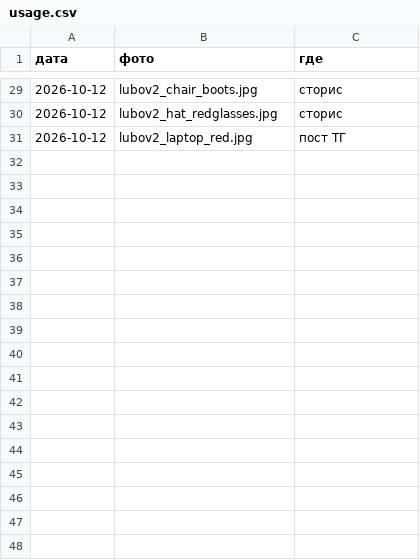
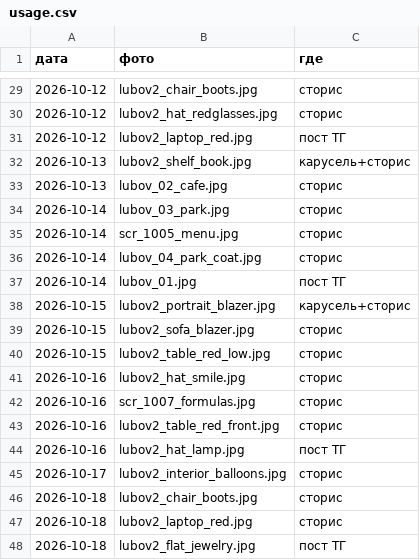
Before and after one commit to pavlik10011991-commits/avtoposter-lubovy, a CSV file: content/photos/usage.csv, drawn as a sheet; only a part is shown, gaps mark what is left out; the diff names each change by its address in the sheet, - before the commit and + after, or states it on an @@ line.

```diff
--- a/content/photos/usage.csv
+++ b/content/photos/usage.csv
+row 32: 2026-10-13 | lubov2_shelf_book.jpg | карусель+сторис
+row 33: 2026-10-13 | lubov_02_cafe.jpg | сторис
+row 34: 2026-10-14 | lubov_03_park.jpg | сторис
+row 35: 2026-10-14 | scr_1005_menu.jpg | сторис
+row 36: 2026-10-14 | lubov_04_park_coat.jpg | сторис
+row 37: 2026-10-14 | lubov_01.jpg | пост ТГ
+row 38: 2026-10-15 | lubov2_portrait_blazer.jpg | карусель+сторис
+row 39: 2026-10-15 | lubov2_sofa_blazer.jpg | сторис
+row 40: 2026-10-15 | lubov2_table_red_low.jpg | сторис
+row 41: 2026-10-16 | lubov2_hat_smile.jpg | сторис
+row 42: 2026-10-16 | scr_1007_formulas.jpg | сторис
+row 43: 2026-10-16 | lubov2_table_red_front.jpg | сторис
+row 44: 2026-10-16 | lubov2_hat_lamp.jpg | пост ТГ
+row 45: 2026-10-17 | lubov2_interior_balloons.jpg | сторис
+row 46: 2026-10-18 | lubov2_chair_boots.jpg | сторис
+row 47: 2026-10-18 | lubov2_laptop_red.jpg | сторис
+row 48: 2026-10-18 | lubov2_flat_jewelry.jpg | пост ТГ
```
Also changed, not shown: 39 other files.
